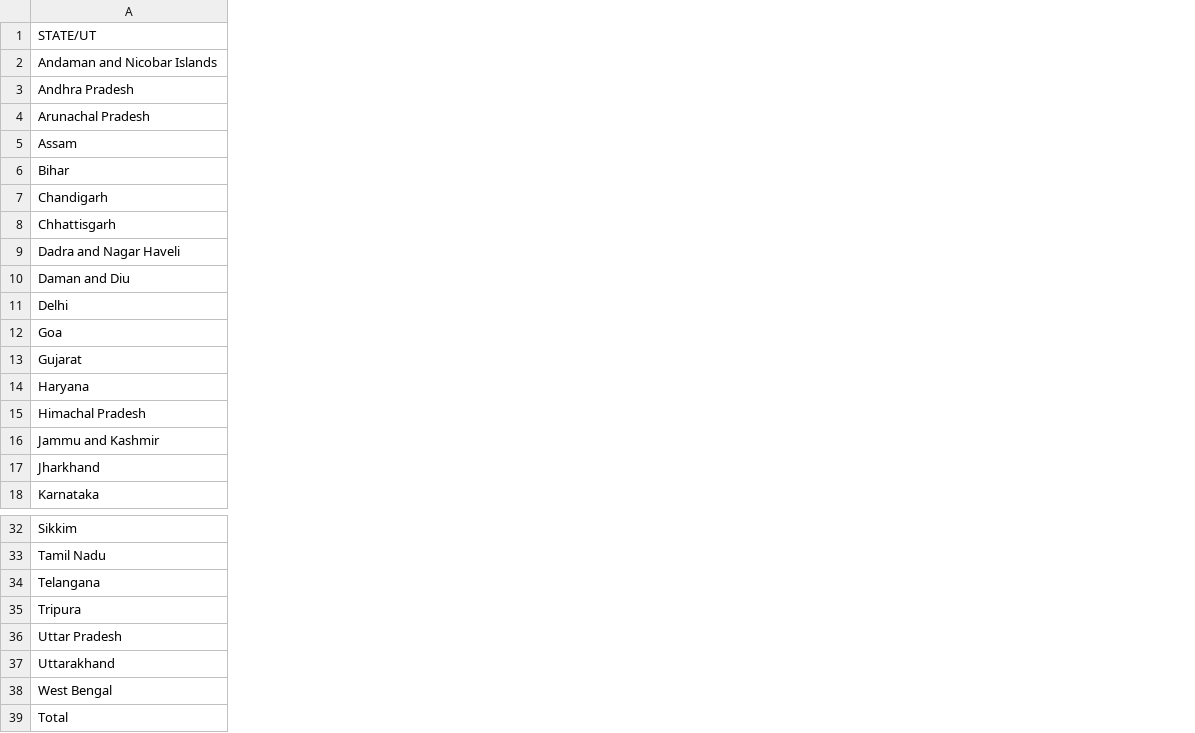
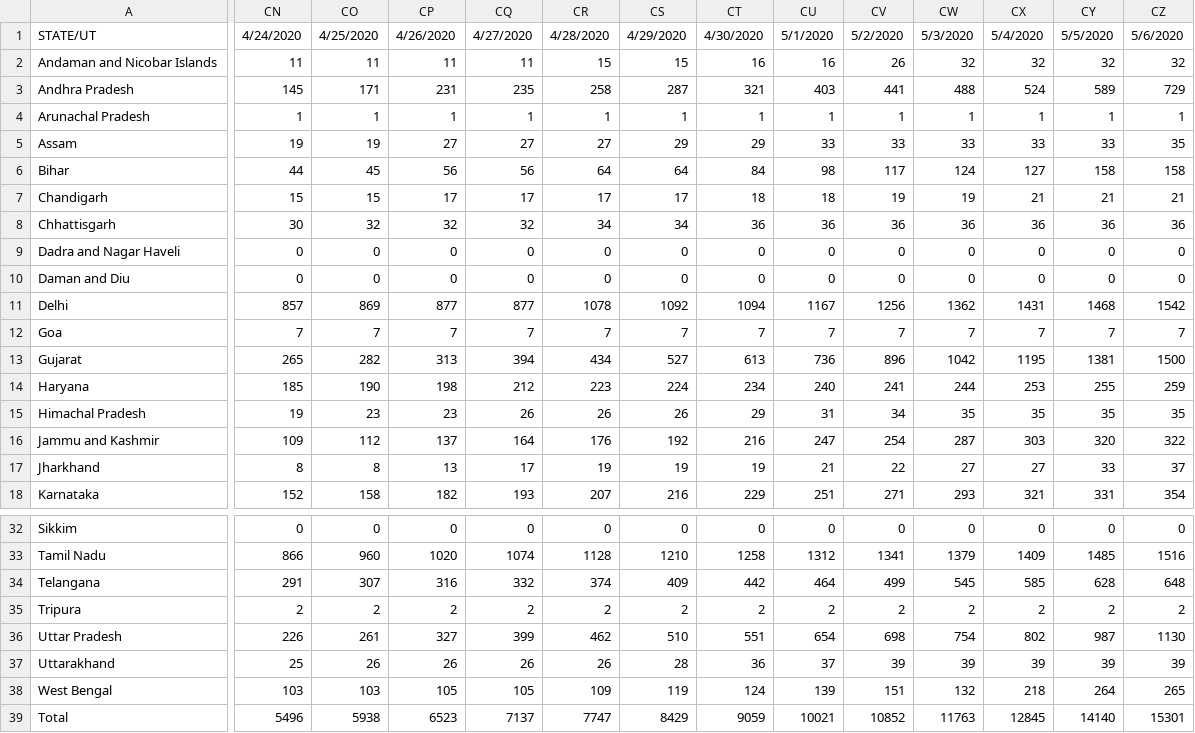
Before and after one commit to 41x3n/Impact-of-lockdown-in-India-COVID-19, a CSV file: dataset/COVID19_INDIA_STATEWISE_TIME_SERIES_RECOVERY.csv, drawn as a sheet; only a part is shown, gaps mark what is left out; the diff covers the shown part only; the diff names each change by its address in the sheet, - before the commit and + after, or states it on an @@ line.

```diff
--- a/dataset/COVID19_INDIA_STATEWISE_TIME_SERIES_RECOVERY.csv
+++ b/dataset/COVID19_INDIA_STATEWISE_TIME_SERIES_RECOVERY.csv
+column CN, rows 1-18: 4/24/2020 | 11 | 145 | 1 | 19 | 44 | 15 | 30 | 0 | 0 | 857 | 7 | 265 | 185 | 19 | 109 | 8 | 152; rows 32-39: 0 | 866 | 291 | 2 | 226 | 25 | 103 | 5496
+column CO, rows 1-18: 4/25/2020 | 11 | 171 | 1 | 19 | 45 | 15 | 32 | 0 | 0 | 869 | 7 | 282 | 190 | 23 | 112 | 8 | 158; rows 32-39: 0 | 960 | 307 | 2 | 261 | 26 | 103 | 5938
+column CP, rows 1-18: 4/26/2020 | 11 | 231 | 1 | 27 | 56 | 17 | 32 | 0 | 0 | 877 | 7 | 313 | 198 | 23 | 137 | 13 | 182; rows 32-39: 0 | 1020 | 316 | 2 | 327 | 26 | 105 | 6523
+column CQ, rows 1-18: 4/27/2020 | 11 | 235 | 1 | 27 | 56 | 17 | 32 | 0 | 0 | 877 | 7 | 394 | 212 | 26 | 164 | 17 | 193; rows 32-39: 0 | 1074 | 332 | 2 | 399 | 26 | 105 | 7137
+column CR, rows 1-18: 4/28/2020 | 15 | 258 | 1 | 27 | 64 | 17 | 34 | 0 | 0 | 1078 | 7 | 434 | 223 | 26 | 176 | 19 | 207; rows 32-39: 0 | 1128 | 374 | 2 | 462 | 26 | 109 | 7747
+column CS, rows 1-18: 4/29/2020 | 15 | 287 | 1 | 29 | 64 | 17 | 34 | 0 | 0 | 1092 | 7 | 527 | 224 | 26 | 192 | 19 | 216; rows 32-39: 0 | 1210 | 409 | 2 | 510 | 28 | 119 | 8429
+column CT, rows 1-18: 4/30/2020 | 16 | 321 | 1 | 29 | 84 | 18 | 36 | 0 | 0 | 1094 | 7 | 613 | 234 | 29 | 216 | 19 | 229; rows 32-39: 0 | 1258 | 442 | 2 | 551 | 36 | 124 | 9059
+column CU, rows 1-18: 5/1/2020 | 16 | 403 | 1 | 33 | 98 | 18 | 36 | 0 | 0 | 1167 | 7 | 736 | 240 | 31 | 247 | 21 | 251; rows 32-39: 0 | 1312 | 464 | 2 | 654 | 37 | 139 | 10021
+column CV, rows 1-18: 5/2/2020 | 26 | 441 | 1 | 33 | 117 | 19 | 36 | 0 | 0 | 1256 | 7 | 896 | 241 | 34 | 254 | 22 | 271; rows 32-39: 0 | 1341 | 499 | 2 | 698 | 39 | 151 | 10852
+column CW, rows 1-18: 5/3/2020 | 32 | 488 | 1 | 33 | 124 | 19 | 36 | 0 | 0 | 1362 | 7 | 1042 | 244 | 35 | 287 | 27 | 293; rows 32-39: 0 | 1379 | 545 | 2 | 754 | 39 | 132 | 11763
+column CX, rows 1-18: 5/4/2020 | 32 | 524 | 1 | 33 | 127 | 21 | 36 | 0 | 0 | 1431 | 7 | 1195 | 253 | 35 | 303 | 27 | 321; rows 32-39: 0 | 1409 | 585 | 2 | 802 | 39 | 218 | 12845
+column CY, rows 1-18: 5/5/2020 | 32 | 589 | 1 | 33 | 158 | 21 | 36 | 0 | 0 | 1468 | 7 | 1381 | 255 | 35 | 320 | 33 | 331; rows 32-39: 0 | 1485 | 628 | 2 | 987 | 39 | 264 | 14140
+column CZ, rows 1-18: 5/6/2020 | 32 | 729 | 1 | 35 | 158 | 21 | 36 | 0 | 0 | 1542 | 7 | 1500 | 259 | 35 | 322 | 37 | 354; rows 32-39: 0 | 1516 | 648 | 2 | 1130 | 39 | 265 | 15301
```
Also changed, not shown: 8 added columns and 12 edited cells elsewhere in this file, dataset/COVID19_INDIA_STATEWISE_TIME_SERIES_CONFIRMED.csv, dataset/COVID19_INDIA_STATEWISE_TIME_SERIES_DEATH.csv.
